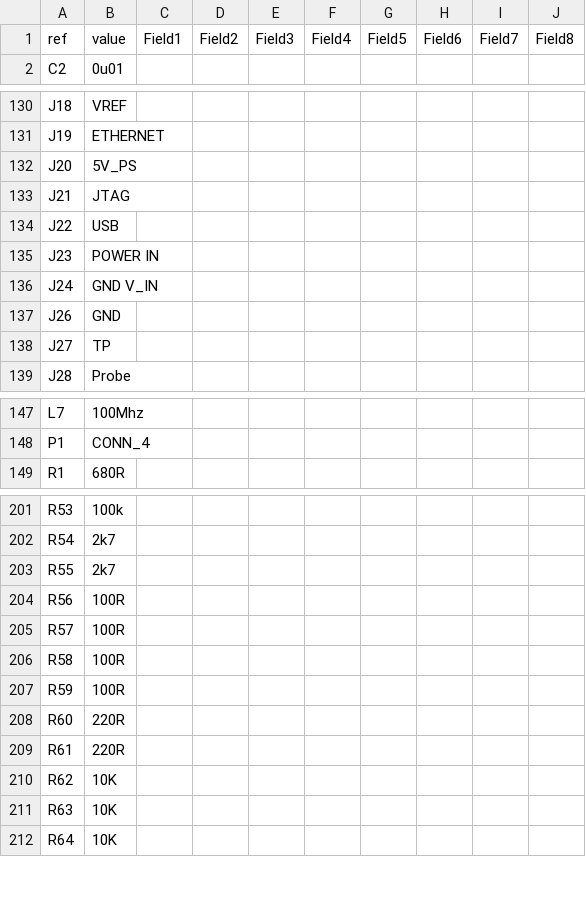
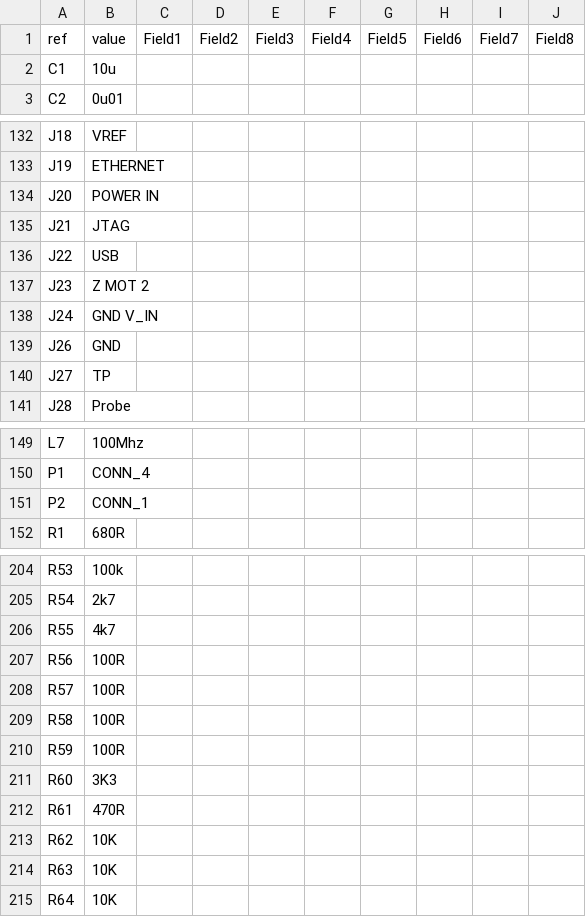
Before and after one commit to Duet3D/Duet-2-Hardware, a CSV file: Duet-0.8/Duet0.8.csv (was Duet-0.7b/Duet0.7_CAM_DATA/Duet0.7-bom.csv), drawn as a sheet; only a part is shown, gaps mark what is left out; the diff covers the shown part only.

```diff
--- a/Duet-0.7b/Duet0.7_CAM_DATA/Duet0.7-bom.csv
+++ b/Duet-0.8/Duet0.8.csv
@@ -1,2 +1,3 @@
 ref,value,Field1,Field2,Field3,Field4,Field5,Field6,Field7,Field8
+C1,10u,,,,,,,,
 C2,0u01,,,,,,,,
@@ -131,6 +133,6 @@ J18,VREF,,,,,,,,
 J19,ETHERNET,,,,,,,,
-J20,5V_PS,,,,,,,,
+J20,POWER IN,,,,,,,,
 J21,JTAG,,,,,,,,
 J22,USB,,,,,,,,
-J23,POWER IN,,,,,,,,
+J23,Z MOT 2,,,,,,,,
 J24,GND  V_IN,,,,,,,,
@@ -148,2 +150,3 @@ L7,100Mhz,,,,,,,,
 P1,CONN_4,,,,,,,,
+P2,CONN_1,,,,,,,,
 R1,680R,,,,,,,,
@@ -202,3 +205,3 @@ R53,100k,,,,,,,,
 R54,2k7,,,,,,,,
-R55,2k7,,,,,,,,
+R55,4k7,,,,,,,,
 R56,100R,,,,,,,,
@@ -207,4 +210,4 @@ R58,100R,,,,,,,,
 R59,100R,,,,,,,,
-R60,220R,,,,,,,,
-R61,220R,,,,,,,,
+R60,3K3,,,,,,,,
+R61,470R,,,,,,,,
 R62,10K,,,,,,,,
```
Also changed, not shown: 4 added rows, 6 removed rows and 6 edited cells elsewhere in this file, 37 other files.
